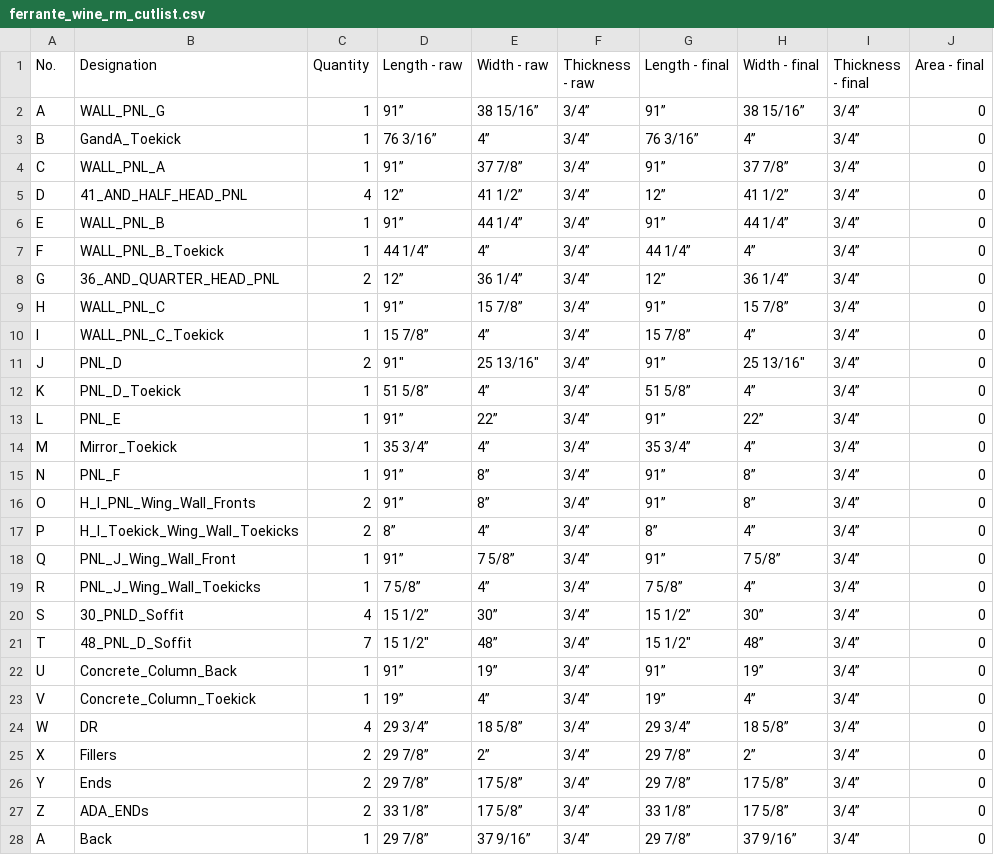
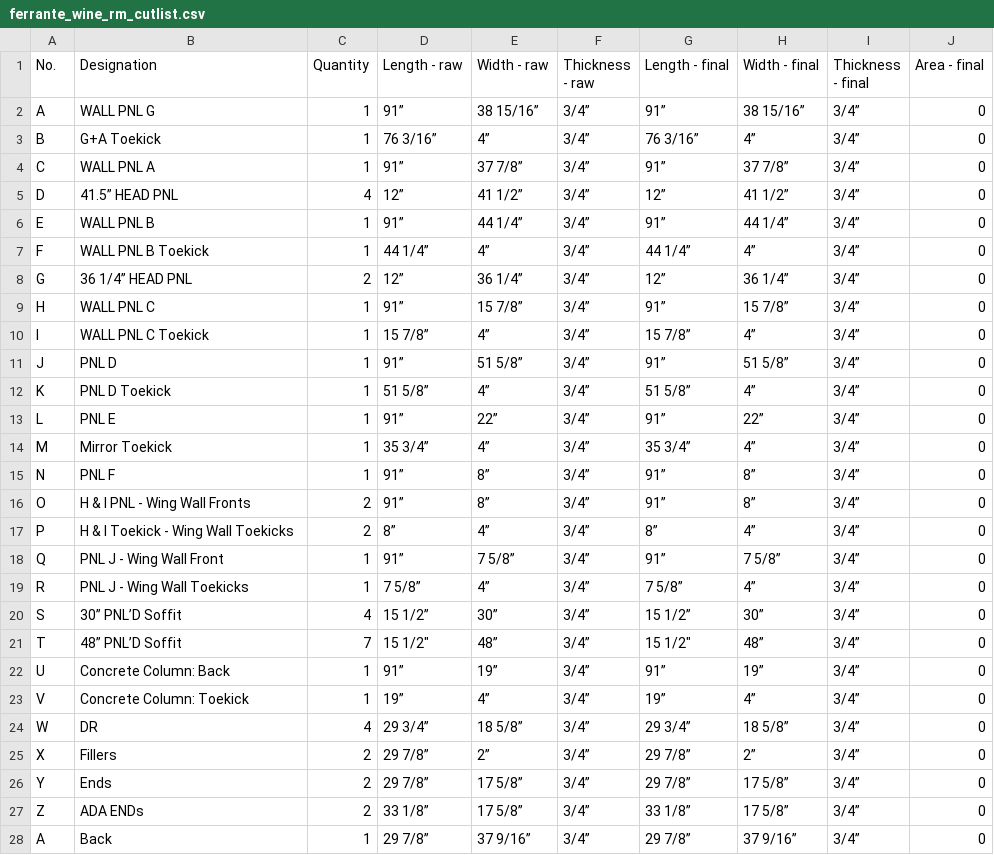
Before and after one commit to ZachAtSWW/SWW_CNC, a CSV file: ferrante_wine_rm_cutlist.csv, drawn as a sheet; only a part is shown; the diff covers the shown part only; the diff names each change by its address in the sheet, - before the commit and + after, or states it on an @@ line.

```diff
--- a/ferrante_wine_rm_cutlist.csv
+++ b/ferrante_wine_rm_cutlist.csv
-B2 (Designation): WALL_PNL_G
+B2 (Designation): WALL PNL G
-B3 (Designation): GandA_Toekick
+B3 (Designation): G+A Toekick
-B4 (Designation): WALL_PNL_A
+B4 (Designation): WALL PNL A
-B5 (Designation): 41_AND_HALF_HEAD_PNL
+B5 (Designation): 41.5” HEAD PNL
-B6 (Designation): WALL_PNL_B
+B6 (Designation): WALL PNL B
-B7 (Designation): WALL_PNL_B_Toekick
+B7 (Designation): WALL PNL B Toekick
-B8 (Designation): 36_AND_QUARTER_HEAD_PNL
+B8 (Designation): 36 1/4” HEAD PNL
-B9 (Designation): WALL_PNL_C
+B9 (Designation): WALL PNL C
-B10 (Designation): WALL_PNL_C_Toekick
+B10 (Designation): WALL PNL C Toekick
-B11 (Designation): PNL_D
+B11 (Designation): PNL D
-C11 (Quantity): 2
+C11 (Quantity): 1
-D11 (Length - raw): 91"
+D11 (Length - raw): 91”
-E11 (Width - raw): 25 13/16"
+E11 (Width - raw): 51 5/8”
-H11 (Width - final): 25 13/16"
+H11 (Width - final): 51 5/8”
-B12 (Designation): PNL_D_Toekick
+B12 (Designation): PNL D Toekick
-B13 (Designation): PNL_E
+B13 (Designation): PNL E
-B14 (Designation): Mirror_Toekick
+B14 (Designation): Mirror Toekick
-B15 (Designation): PNL_F
+B15 (Designation): PNL F
-B16 (Designation): H_I_PNL_Wing_Wall_Fronts
+B16 (Designation): H & I PNL - Wing Wall Fronts
-B17 (Designation): H_I_Toekick_Wing_Wall_Toekicks
+B17 (Designation): H & I Toekick - Wing Wall Toekicks
-B18 (Designation): PNL_J_Wing_Wall_Front
+B18 (Designation): PNL J - Wing Wall Front
-B19 (Designation): PNL_J_Wing_Wall_Toekicks
+B19 (Designation): PNL J - Wing Wall Toekicks
-B20 (Designation): 30_PNLD_Soffit
+B20 (Designation): 30” PNL’D Soffit
-B21 (Designation): 48_PNL_D_Soffit
+B21 (Designation): 48” PNL’D Soffit
-B22 (Designation): Concrete_Column_Back
+B22 (Designation): Concrete Column: Back
-B23 (Designation): Concrete_Column_Toekick
+B23 (Designation): Concrete Column: Toekick
-B27 (Designation): ADA_ENDs
+B27 (Designation): ADA ENDs
```
Also changed, not shown: 10 edited cells elsewhere in this file, ferrante_wine_rm_cutlist_METRIC.csv, 1 other file.
